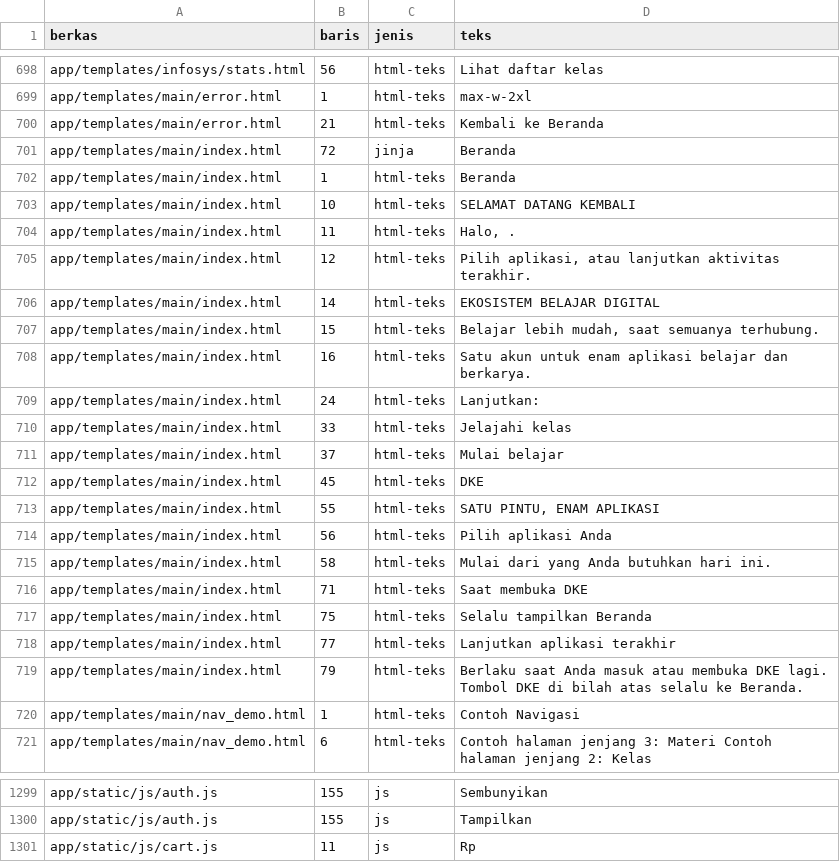
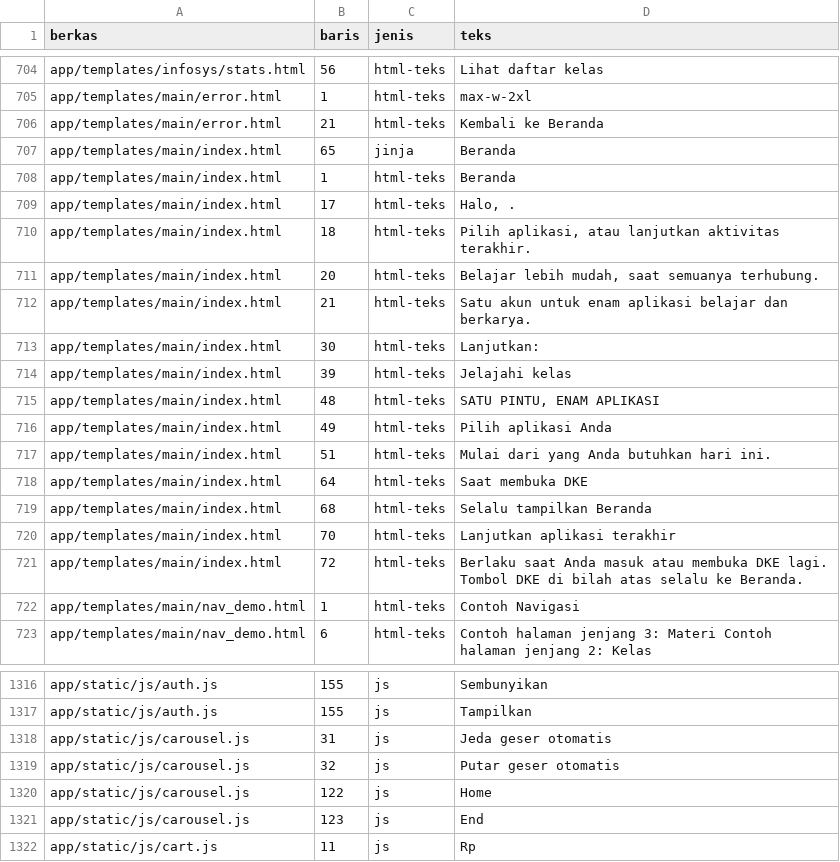
Before and after one commit to Wy07-ai/Digital-Knowledge-Ecosystem, a CSV file: docs/INVENTARIS_TEKS.csv, drawn as a sheet; only a part is shown, gaps mark what is left out; the diff covers the shown part only.

Commit message:
feat(ui): ubah hero Beranda menjadi carousel 5 aplikasi (aksesibel WCAG, CSP-safe JS eksternal, auto-slide 10s) beserta unit test

```diff
--- a/docs/INVENTARIS_TEKS.csv
+++ b/docs/INVENTARIS_TEKS.csv
@@ -700,21 +706,17 @@ app/templates/main/error.html,1,html-teks,max-w-2xl
 app/templates/main/error.html,21,html-teks,Kembali ke Beranda
-app/templates/main/index.html,72,jinja,Beranda
+app/templates/main/index.html,65,jinja,Beranda
 app/templates/main/index.html,1,html-teks,Beranda
-app/templates/main/index.html,10,html-teks,SELAMAT DATANG KEMBALI
-app/templates/main/index.html,11,html-teks,"Halo, ."
-app/templates/main/index.html,12,html-teks,"Pilih aplikasi, atau lanjutkan aktivitas terakhir."
-app/templates/main/index.html,14,html-teks,EKOSISTEM BELAJAR DIGITAL
-app/templates/main/index.html,15,html-teks,"Belajar lebih mudah, saat semuanya terhubung."
-app/templates/main/index.html,16,html-teks,Satu akun untuk enam aplikasi belajar dan berkarya.
-app/templates/main/index.html,24,html-teks,Lanjutkan:
-app/templates/main/index.html,33,html-teks,Jelajahi kelas
-app/templates/main/index.html,37,html-teks,Mulai belajar
-app/templates/main/index.html,45,html-teks,DKE
-app/templates/main/index.html,55,html-teks,"SATU PINTU, ENAM APLIKASI"
-app/templates/main/index.html,56,html-teks,Pilih aplikasi Anda
-app/templates/main/index.html,58,html-teks,Mulai dari yang Anda butuhkan hari ini.
-app/templates/main/index.html,71,html-teks,Saat membuka DKE
-app/templates/main/index.html,75,html-teks,Selalu tampilkan Beranda
-app/templates/main/index.html,77,html-teks,Lanjutkan aplikasi terakhir
-app/templates/main/index.html,79,html-teks,Berlaku saat Anda masuk atau membuka DKE lagi. Tombol DKE di bilah atas selalu ke Beranda.
+app/templates/main/index.html,17,html-teks,"Halo, ."
+app/templates/main/index.html,18,html-teks,"Pilih aplikasi, atau lanjutkan aktivitas terakhir."
+app/templates/main/index.html,20,html-teks,"Belajar lebih mudah, saat semuanya terhubung."
+app/templates/main/index.html,21,html-teks,Satu akun untuk enam aplikasi belajar dan berkarya.
+app/templates/main/index.html,30,html-teks,Lanjutkan:
+app/templates/main/index.html,39,html-teks,Jelajahi kelas
+app/templates/main/index.html,48,html-teks,"SATU PINTU, ENAM APLIKASI"
+app/templates/main/index.html,49,html-teks,Pilih aplikasi Anda
+app/templates/main/index.html,51,html-teks,Mulai dari yang Anda butuhkan hari ini.
+app/templates/main/index.html,64,html-teks,Saat membuka DKE
+app/templates/main/index.html,68,html-teks,Selalu tampilkan Beranda
+app/templates/main/index.html,70,html-teks,Lanjutkan aplikasi terakhir
+app/templates/main/index.html,72,html-teks,Berlaku saat Anda masuk atau membuka DKE lagi. Tombol DKE di bilah atas selalu ke Beranda.
 app/templates/main/nav_demo.html,1,html-teks,Contoh Navigasi
@@ -1300,2 +1317,6 @@ app/static/js/auth.js,155,js,Sembunyikan
 app/static/js/auth.js,155,js,Tampilkan
+app/static/js/carousel.js,31,js,Jeda geser otomatis
+app/static/js/carousel.js,32,js,Putar geser otomatis
+app/static/js/carousel.js,122,js,Home
+app/static/js/carousel.js,123,js,End
 app/static/js/cart.js,11,js,Rp
```
Also changed, not shown: 21 added rows and 5 edited cells elsewhere in this file, 11 other files.
